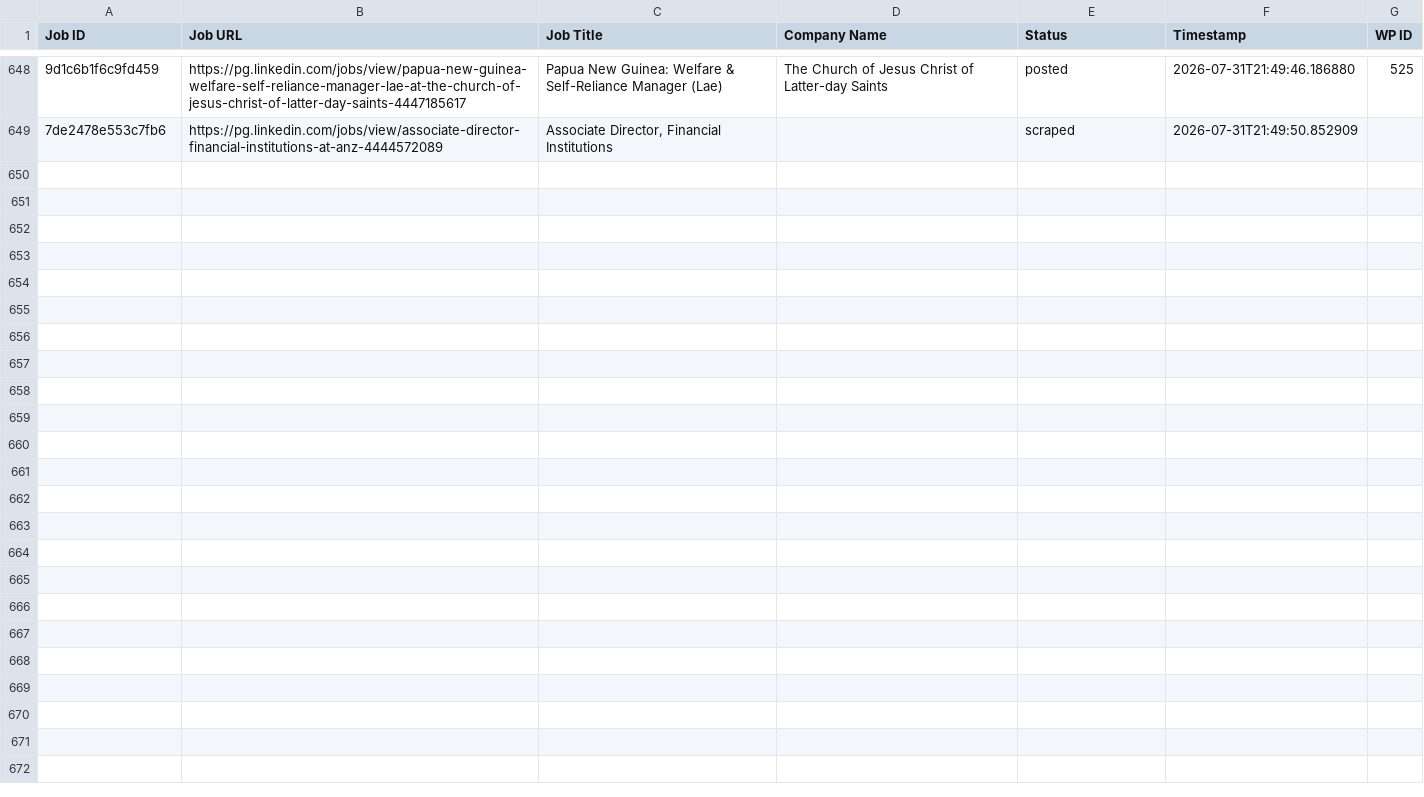
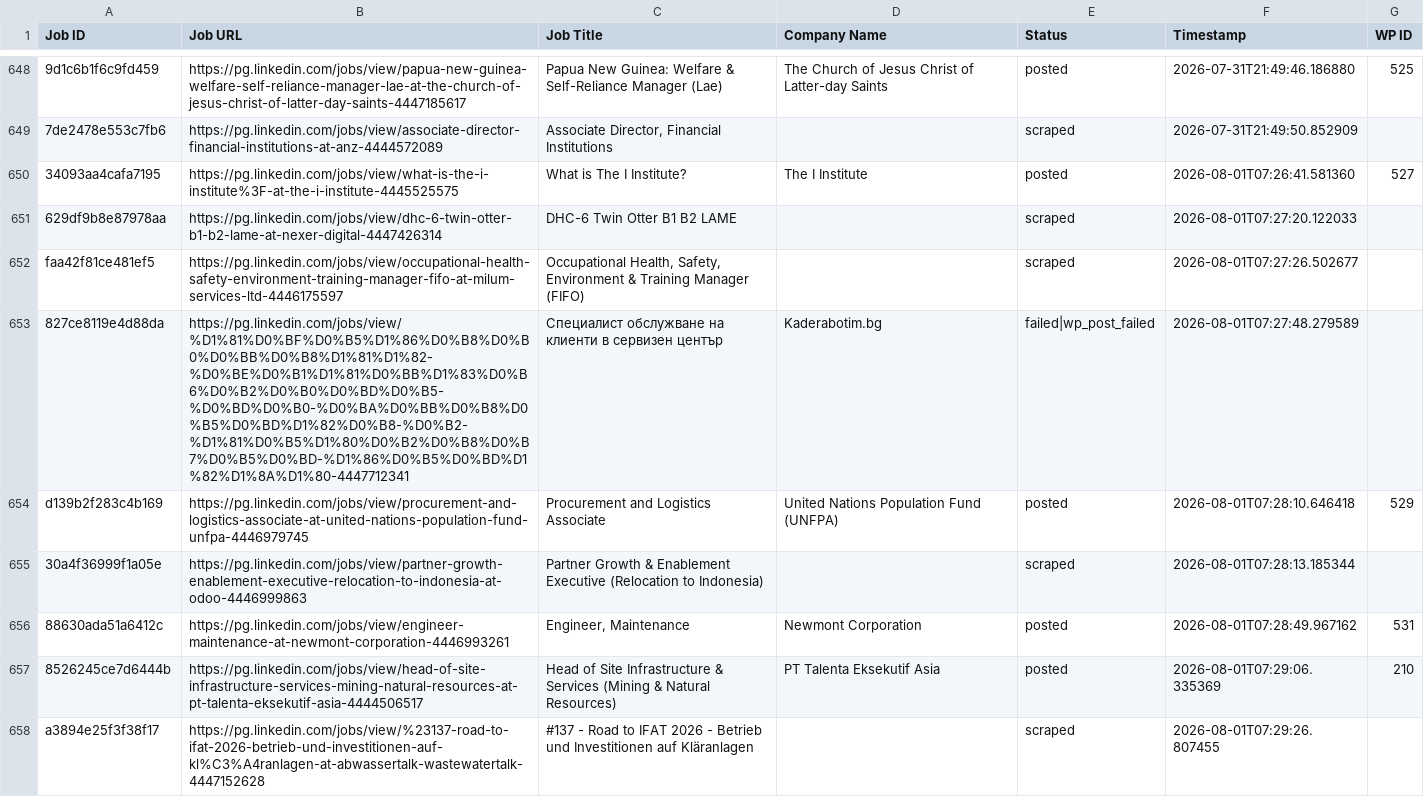
Before and after one commit to innovationinc2000/pg, a CSV file: processed_jobs.csv, drawn as a sheet; only a part is shown, gaps mark what is left out; the diff names each change by its address in the sheet, - before the commit and + after, or states it on an @@ line.

```diff
--- a/processed_jobs.csv
+++ b/processed_jobs.csv
+row 650: 34093aa4cafa7195 | https://pg.linkedin.com/jobs/view/what-is-the-i-institute%3F-at-the-i-institute-4445525575 | What is The I Institute? | The I Institute | posted | 2026-08-01T07:26:41.581360 | 527
+row 651: 629df9b8e87978aa | https://pg.linkedin.com/jobs/view/dhc-6-twin-otter-b1-b2-lame-at-nexer-digital-4447426314 | DHC-6 Twin Otter B1 B2 LAME |  | scraped | 2026-08-01T07:27:20.122033
+row 652: faa42f81ce481ef5 | https://pg.linkedin.com/jobs/view/occupational-health-safety-environment-training-manager-fifo-at-milum-services-ltd-4446175597 | Occupational Health, Safety, Environment & Training Manager (FIFO) |  | scraped | 2026-08-01T07:27:26.502677
+row 653: 827ce8119e4d88da | https://pg.linkedin.com/jobs/view/%D1%81%D0%BF%D0%B5%D1%86%D0%B8%D0%B0%D0%BB%D0%B8%D1%81%D1%82-%D0%BE%D0%B1%D1%81%D0%BB%D1%83%D0%B6%D0%B2%D0%B0%D0%BD%D0%B5-%D0%BD%D0%B0-%D0%BA%D0%BB%D0%B8%D0%B5%D0%BD%D1%82%D0%B8-%D0%B2-%D1%81%D0%B5%D1%80%D0%B2%D0%B8%D0%B7%D0%B5%D0%BD-%D1%86%D0%B5%D0%BD%D1%82%D1%8A%D1%80-4447712341 | Специалист обслужване на клиенти в сервизен център | Kaderabotim.bg | failed|wp_post_failed | 2026-08-01T07:27:48.279589
+row 654: d139b2f283c4b169 | https://pg.linkedin.com/jobs/view/procurement-and-logistics-associate-at-united-nations-population-fund-unfpa-4446979745 | Procurement and Logistics Associate | United Nations Population Fund (UNFPA) | posted | 2026-08-01T07:28:10.646418 | 529
+row 655: 30a4f36999f1a05e | https://pg.linkedin.com/jobs/view/partner-growth-enablement-executive-relocation-to-indonesia-at-odoo-4446999863 | Partner Growth & Enablement Executive (Relocation to Indonesia) |  | scraped | 2026-08-01T07:28:13.185344
+row 656: 88630ada51a6412c | https://pg.linkedin.com/jobs/view/engineer-maintenance-at-newmont-corporation-4446993261 | Engineer, Maintenance | Newmont Corporation | posted | 2026-08-01T07:28:49.967162 | 531
+row 657: 8526245ce7d6444b | https://pg.linkedin.com/jobs/view/head-of-site-infrastructure-services-mining-natural-resources-at-pt-talenta-eksekutif-asia-4444506517 | Head of Site Infrastructure & Services (Mining & Natural Resources) | PT Talenta Eksekutif Asia | posted | 2026-08-01T07:29:06.335369 | 210
+row 658: a3894e25f3f38f17 | https://pg.linkedin.com/jobs/view/%23137-road-to-ifat-2026-betrieb-und-investitionen-auf-kl%C3%A4ranlagen-at-abwassertalk-wastewatertalk-4447152628 | #137 - Road to IFAT 2026 - Betrieb und Investitionen auf Kläranlagen |  | scraped | 2026-08-01T07:29:26.807455
```
